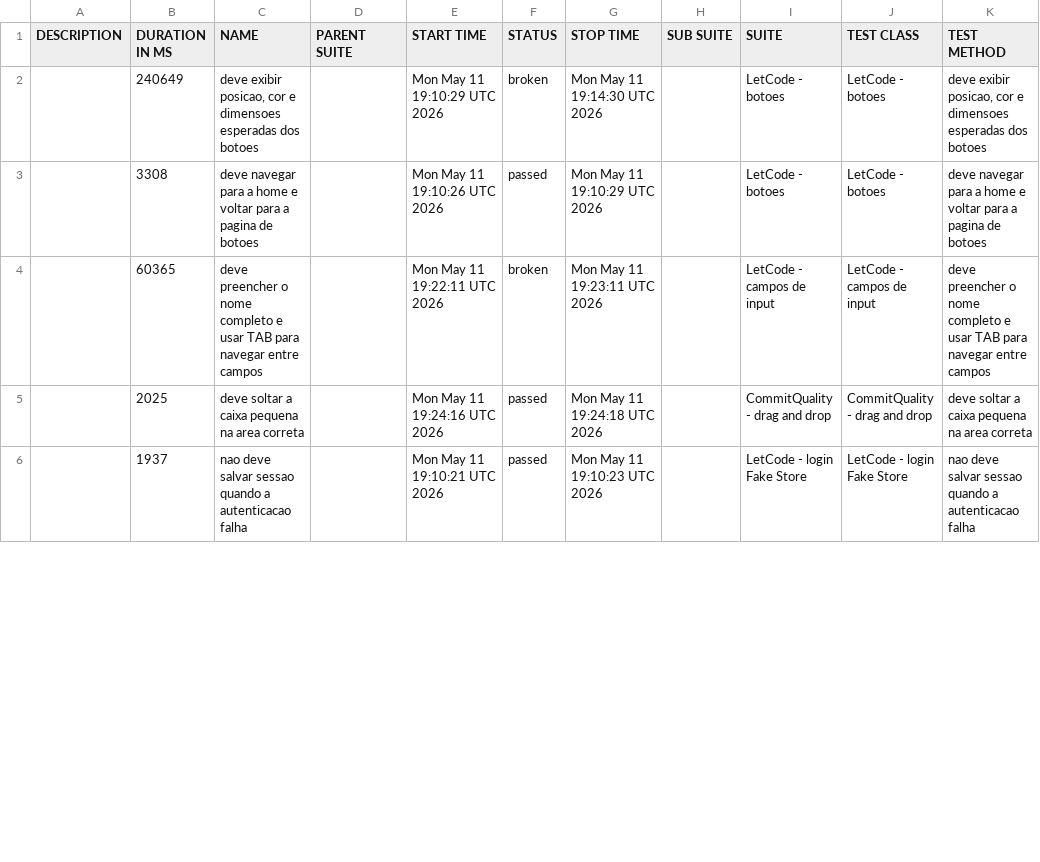
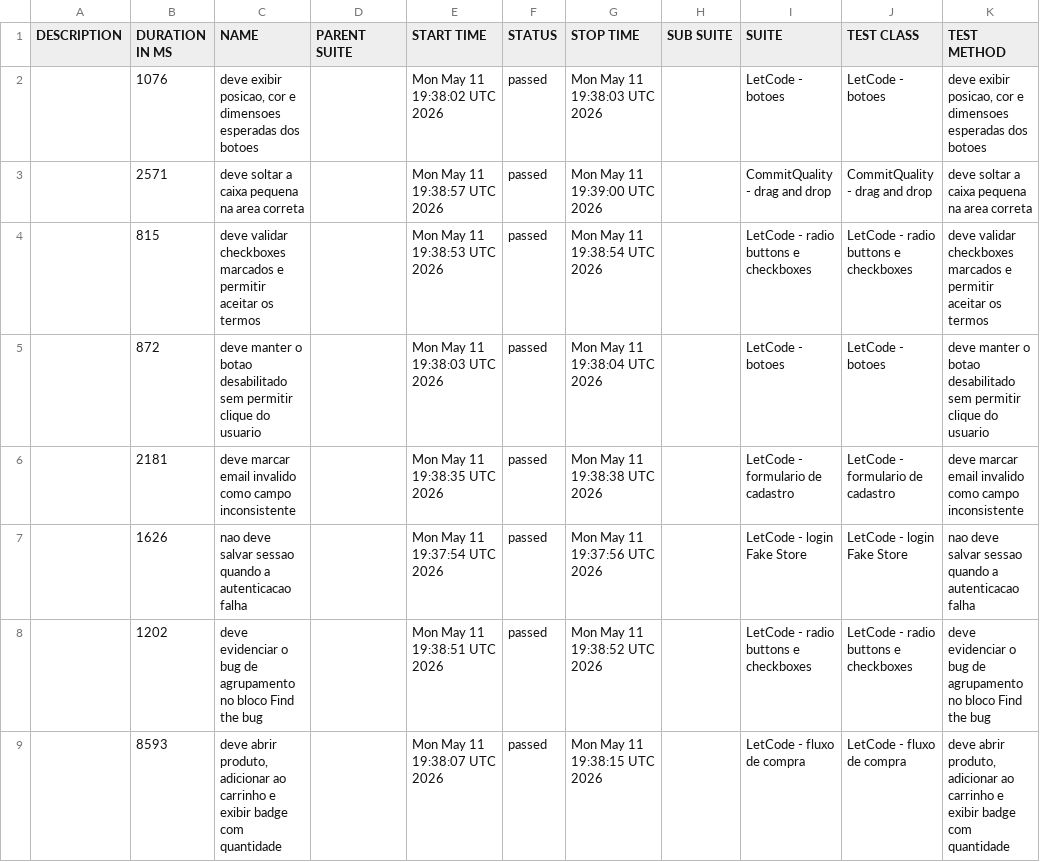
Before and after one commit to Gabrielndr/Portifolio-QA, a CSV file: cypress/data/suites.csv, drawn as a sheet; only a part is shown; the diff covers the shown part only.

```diff
--- a/cypress/data/suites.csv
+++ b/cypress/data/suites.csv
@@ -1,6 +1,9 @@
 "DESCRIPTION","DURATION IN MS","NAME","PARENT SUITE","START TIME","STATUS","STOP TIME","SUB SUITE","SUITE","TEST CLASS","TEST METHOD"
-"","240649","deve exibir posicao, cor e dimensoes esperadas dos botoes","","Mon May 11 19:10:29 UTC 2026","broken","Mon May 11 19:14:30 UTC 2026","","LetCode - botoes","LetCode - botoes","deve exibir posicao, cor e dimensoes esperadas dos botoes"
-"","3308","deve navegar para a home e voltar para a pagina de botoes","","Mon May 11 19:10:26 UTC 2026","passed","Mon May 11 19:10:29 UTC 2026","","LetCode - botoes","LetCode - botoes","deve navegar para a home e voltar para a pagina de botoes"
-"","60365","deve preencher o nome completo e usar TAB para navegar entre campos","","Mon May 11 19:22:11 UTC 2026","broken","Mon May 11 19:23:11 UTC 2026","","LetCode - campos de input","LetCode - campos de input","deve preencher o nome completo e usar TAB para navegar entre campos"
-"","2025","deve soltar a caixa pequena na area correta","","Mon May 11 19:24:16 UTC 2026","passed","Mon May 11 19:24:18 UTC 2026","","CommitQuality - drag and drop","CommitQuality - drag and drop","deve soltar a caixa pequena na area correta"
-"","1937","nao deve salvar sessao quando a autenticacao falha","","Mon May 11 19:10:21 UTC 2026","passed","Mon May 11 19:10:23 UTC 2026","","LetCode - login Fake Store","LetCode - login Fake Store","nao deve salvar sessao quando a autenticacao falha"
+"","1076","deve exibir posicao, cor e dimensoes esperadas dos botoes","","Mon May 11 19:38:02 UTC 2026","passed","Mon May 11 19:38:03 UTC 2026","","LetCode - botoes","LetCode - botoes","deve exibir posicao, cor e dimensoes esperadas dos botoes"
+"","2571","deve soltar a caixa pequena na area correta","","Mon May 11 19:38:57 UTC 2026","passed","Mon May 11 19:39:00 UTC 2026","","CommitQuality - drag and drop","CommitQuality - drag and drop","deve soltar a caixa pequena na area correta"
+"","815","deve validar checkboxes marcados e permitir aceitar os termos","","Mon May 11 19:38:53 UTC 2026","passed","Mon May 11 19:38:54 UTC 2026","","LetCode - radio buttons e checkboxes","LetCode - radio buttons e checkboxes","deve validar checkboxes marcados e permitir aceitar os termos"
+"","872","deve manter o botao desabilitado sem permitir clique do usuario","","Mon May 11 19:38:03 UTC 2026","passed","Mon May 11 19:38:04 UTC 2026","","LetCode - botoes","LetCode - botoes","deve manter o botao desabilitado sem permitir clique do usuario"
+"","2181","deve marcar email invalido como campo inconsistente","","Mon May 11 19:38:35 UTC 2026","passed","Mon May 11 19:38:38 UTC 2026","","LetCode - formulario de cadastro","LetCode - formulario de cadastro","deve marcar email invalido como campo inconsistente"
+"","1626","nao deve salvar sessao quando a autenticacao falha","","Mon May 11 19:37:54 UTC 2026","passed","Mon May 11 19:37:56 UTC 2026","","LetCode - login Fake Store","LetCode - login Fake Store","nao deve salvar sessao quando a autenticacao falha"
+"","1202","deve evidenciar o bug de agrupamento no bloco Find the bug","","Mon May 11 19:38:51 UTC 2026","passed","Mon May 11 19:38:52 UTC 2026","","LetCode - radio buttons e checkboxes","LetCode - radio buttons e checkboxes","deve evidenciar o bug de agrupamento no bloco Find the bug"
+"","8593","deve abrir produto, adicionar ao carrinho e exibir badge com quantidade","","Mon May 11 19:38:07 UTC 2026","passed","Mon May 11 19:38:15 UTC 2026","","LetCode - fluxo de compra","LetCode - fluxo de compra","deve abrir produto, adicionar ao carrinho e exibir badge com quantidade"
```
Also changed, not shown: 9 added rows, 1 removed row and 19 edited cells elsewhere in this file, 58 other files.
